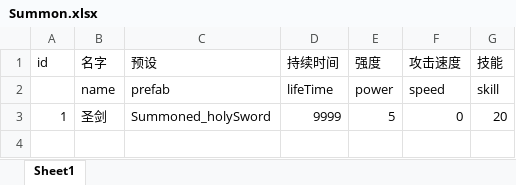
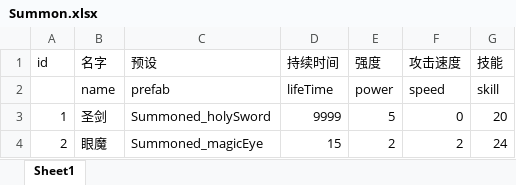
Before and after one commit to heizmoon/MagicPlay, an Excel workbook: Client/Assets/Data/Summon.xlsx, sheet Sheet1, drawn as a sheet; values as stored, in another font and other column widths than the file's, no borders; the diff names each change by its address in the sheet, - before the commit and + after, or states it on an @@ line.

```diff
--- a/Client/Assets/Data/Summon.xlsx (sheet Sheet1)
+++ b/Client/Assets/Data/Summon.xlsx (sheet Sheet1)
+row 4: 2 | 眼魔 | Summoned_magicEye | 15 | 2 | 2 | 24
```
Also changed, not shown: Client/Assets/Data/Character.xlsx, Client/Assets/Data/Skill.xlsx, 19 other files.
